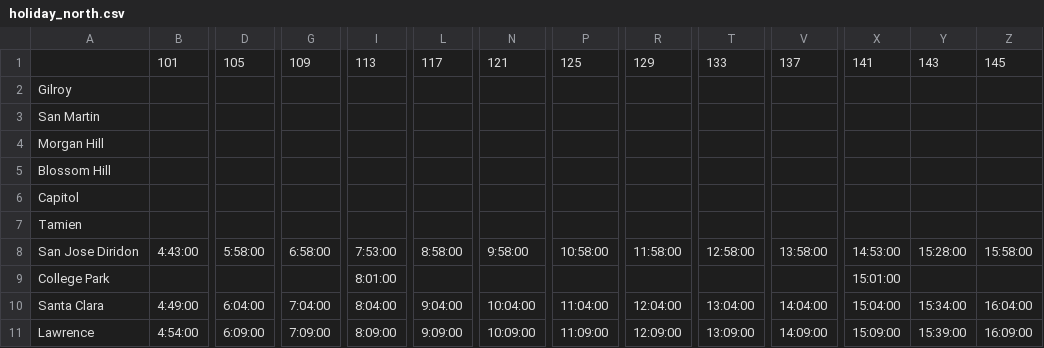
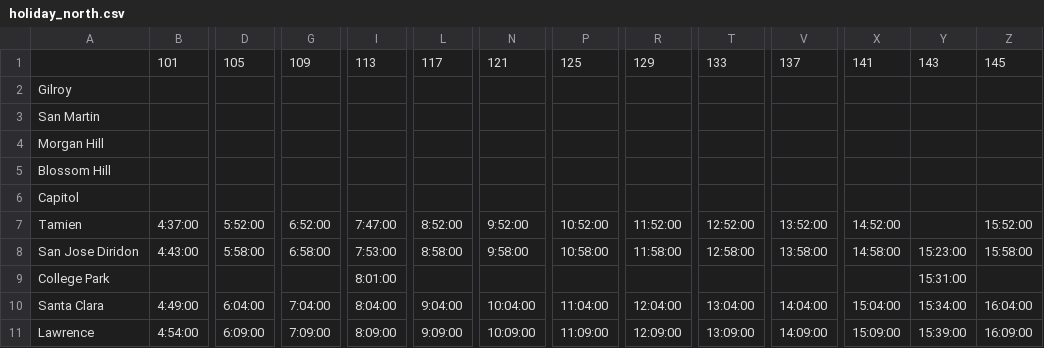
Before and after one commit to woodie/next-caltrain-pwa, a CSV file: data/holiday_north.csv, drawn as a sheet; only a part is shown, gaps mark what is left out; the diff covers the shown part only; the diff names each change by its address in the sheet, - before the commit and + after, or states it on an @@ line.

```diff
--- a/data/holiday_north.csv
+++ b/data/holiday_north.csv
-B7: (empty)
+B7: 4:37:00
-D7: (empty)
+D7: 5:52:00
-G7: (empty)
+G7: 6:52:00
-I7: (empty)
+I7: 7:47:00
-L7: (empty)
+L7: 8:52:00
-N7: (empty)
+N7: 9:52:00
-P7: (empty)
+P7: 10:52:00
-R7: (empty)
+R7: 11:52:00
-T7: (empty)
+T7: 12:52:00
-V7: (empty)
+V7: 13:52:00
-X7: (empty)
+X7: 14:52:00
-Z7: (empty)
+Z7: 15:52:00
-X8: 14:53:00
+X8: 14:58:00
-Y8: 15:28:00
+Y8: 15:23:00
-X9: 15:01:00
+X9: (empty)
-Y9: (empty)
+Y9: 15:31:00
```
Also changed, not shown: 7 edited cells elsewhere in this file, data/holiday_south.csv.
